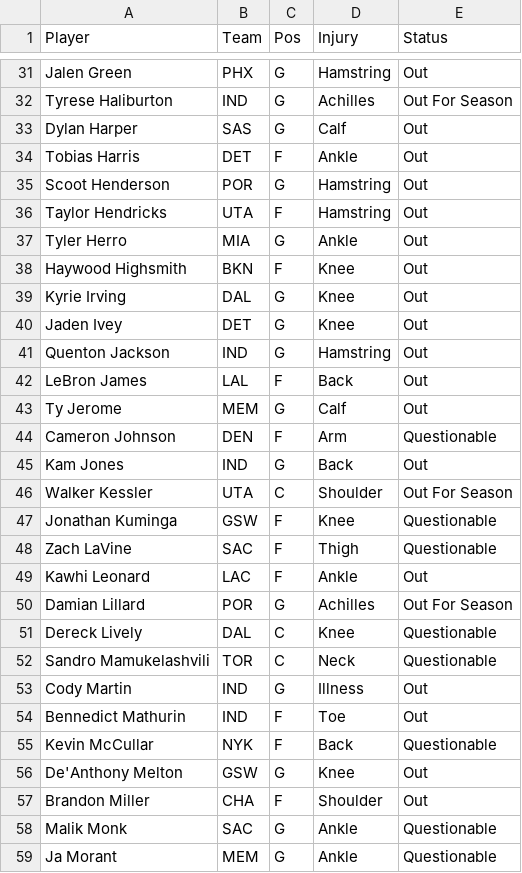
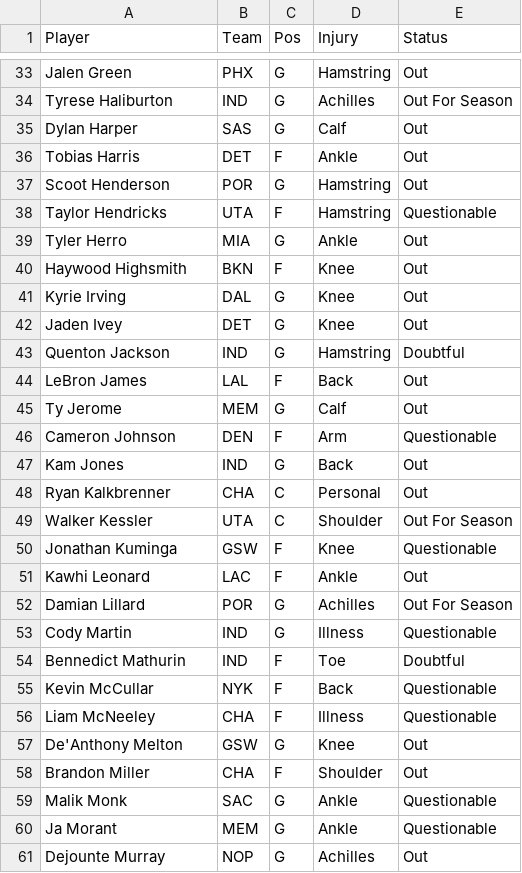
Before and after one commit to Avicha13003/NBA-Predictor, a CSV file: rotowire_injuries.csv, drawn as a sheet; only a part is shown, gaps mark what is left out; the shorter side is filled out with more unchanged rows; the diff covers the shown part only.

```diff
--- a/rotowire_injuries.csv
+++ b/rotowire_injuries.csv
@@ -35,3 +37,3 @@ Tobias Harris,DET,F,Ankle,Out
 Scoot Henderson,POR,G,Hamstring,Out
-Taylor Hendricks,UTA,F,Hamstring,Out
+Taylor Hendricks,UTA,F,Hamstring,Questionable
 Tyler Herro,MIA,G,Ankle,Out
@@ -40,3 +42,3 @@ Kyrie Irving,DAL,G,Knee,Out
 Jaden Ivey,DET,G,Knee,Out
-Quenton Jackson,IND,G,Hamstring,Out
+Quenton Jackson,IND,G,Hamstring,Doubtful
 LeBron James,LAL,F,Back,Out
@@ -45,12 +47,11 @@ Cameron Johnson,DEN,F,Arm,Questionable
 Kam Jones,IND,G,Back,Out
+Ryan Kalkbrenner,CHA,C,Personal,Out
 Walker Kessler,UTA,C,Shoulder,Out For Season
 Jonathan Kuminga,GSW,F,Knee,Questionable
-Zach LaVine,SAC,F,Thigh,Questionable
 Kawhi Leonard,LAC,F,Ankle,Out
 Damian Lillard,POR,G,Achilles,Out For Season
-Dereck Lively,DAL,C,Knee,Questionable
-Sandro Mamukelashvili,TOR,C,Neck,Questionable
-Cody Martin,IND,G,Illness,Out
-Bennedict Mathurin,IND,F,Toe,Out
+Cody Martin,IND,G,Illness,Questionable
+Bennedict Mathurin,IND,F,Toe,Doubtful
 Kevin McCullar,NYK,F,Back,Questionable
+Liam McNeeley,CHA,F,Illness,Questionable
 De'Anthony Melton,GSW,G,Knee,Out
```
Also changed, not shown: 6 added rows, 3 removed rows, 1 moved row and 18 edited cells elsewhere in this file, nba_injuries.csv, props_training_log.csv, 17 other files.
